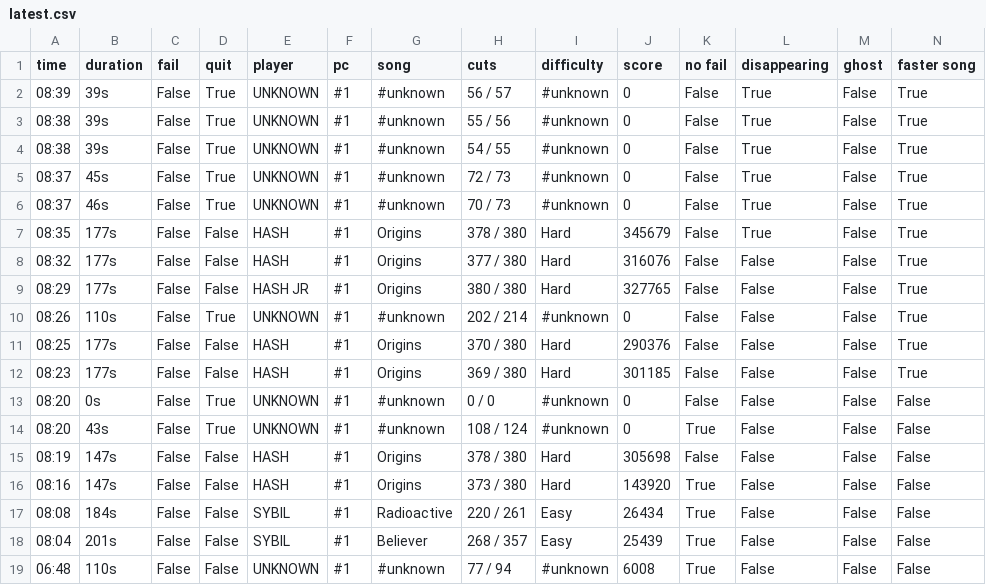
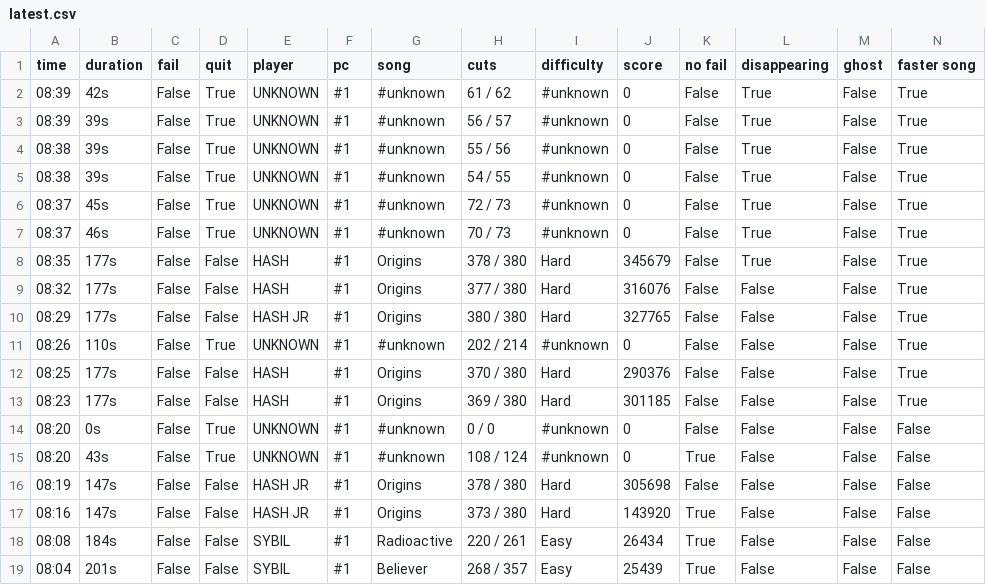
Before and after one commit to budidino/multiverse, a CSV file: latest.csv, drawn as a sheet; only a part is shown; the shorter side is filled out with more unchanged rows.

```diff
--- a/latest.csv
+++ b/latest.csv
@@ -1,2 +1,3 @@
 time, duration, fail, quit, player, pc, song, cuts, difficulty, score, no fail, disappearing, ghost, faster song
+08:39, 42s, False, True, UNKNOWN, #1, #unknown, 61 / 62, #unknown, 0, False, True, False, True
 08:39, 39s, False, True, UNKNOWN, #1, #unknown, 56 / 57, #unknown, 0, False, True, False, True
@@ -14,4 +15,4 @@ time, duration, fail, quit, player, pc, song, cuts, difficulty, score, no fail,
 08:20, 43s, False, True, UNKNOWN, #1, #unknown, 108 / 124, #unknown, 0, True, False, False, False
-08:19, 147s, False, False, HASH, #1, Origins, 378 / 380, Hard, 305698, False, False, False, False
-08:16, 147s, False, False, HASH, #1, Origins, 373 / 380, Hard, 143920, True, False, False, False
+08:19, 147s, False, False, HASH JR, #1, Origins, 378 / 380, Hard, 305698, False, False, False, False
+08:16, 147s, False, False, HASH JR, #1, Origins, 373 / 380, Hard, 143920, True, False, False, False
 08:08, 184s, False, False, SYBIL, #1, Radioactive, 220 / 261, Easy, 26434, True, False, False, False
```
Also changed, not shown: 2 other files.
